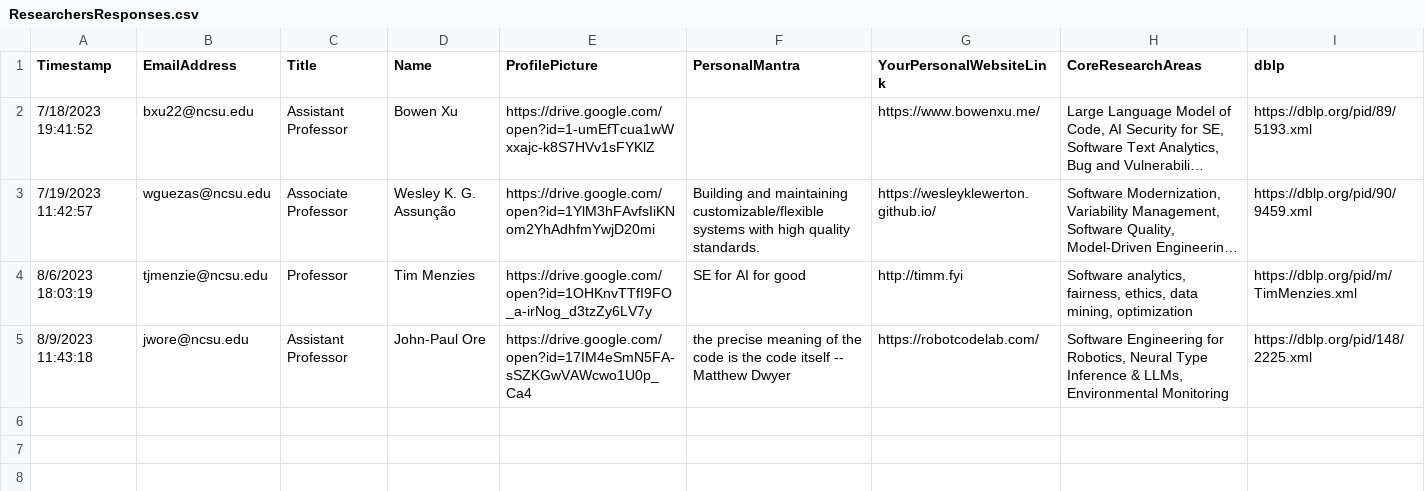
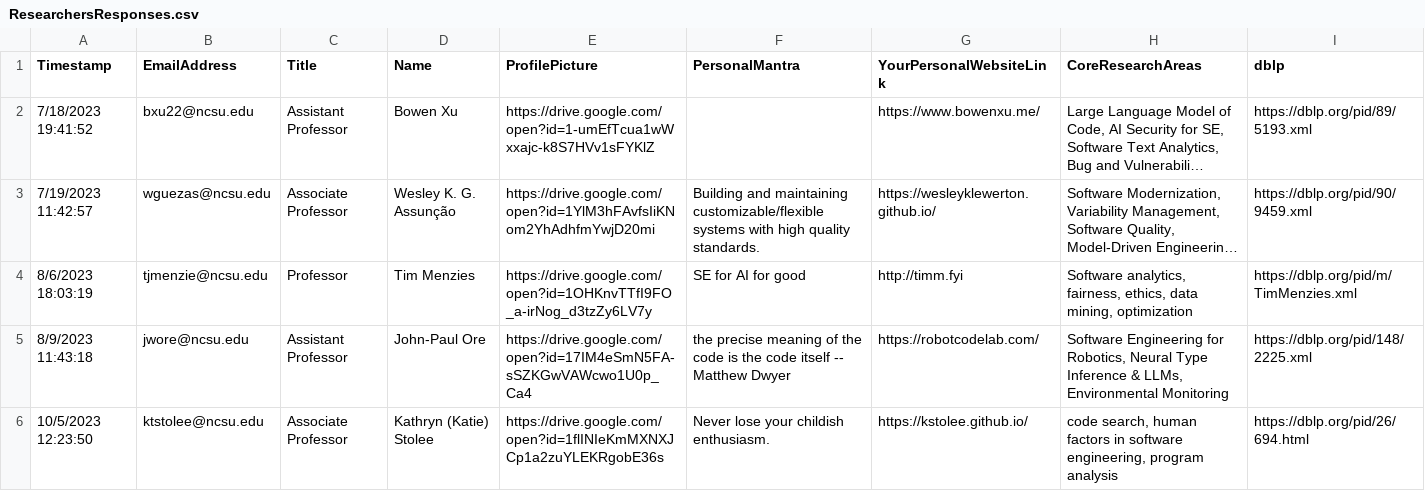
Before and after one commit to ncsu-software/ncsu-software.github.io, a CSV file: _data/researchers/sheets/ResearchersResponses.csv, drawn as a sheet; long unchanged cells end in ….

Commit message:
Update sheets

```diff
--- a/_data/researchers/sheets/ResearchersResponses.csv
+++ b/_data/researchers/sheets/ResearchersResponses.csv
@@ -5 +5,2 @@ Timestamp,EmailAddress,Title,Name,ProfilePicture,PersonalMantra,YourPersonalWebs
 8/9/2023 11:43:18,jwore@ncsu.edu,Assistant Professor,John-Paul Ore,https://drive.google.com/open?id=17IM4eSmN5FA-sSZKGwVAWcwo1U0p_Ca4,the precise meaning of the code is the code itself  --  Matthew Dwyer,https://robotcodelab.com/,"Software Engineering for Robotics, Neural Type Inference & LLMs, Environmental Monitoring",https://dblp.org/pid/148/2225.xml
+10/5/2023 12:23:50,ktstolee@ncsu.edu,Associate Professor,Kathryn (Katie) Stolee,https://drive.google.com/open?id=1flINIeKmMXNXJCp1a2zuYLEKRgobE36s,Never lose your childish enthusiasm. ,https://kstolee.github.io/,"code search, human factors in software engineering, program analysis",https://dblp.org/pid/26/694.html
```
